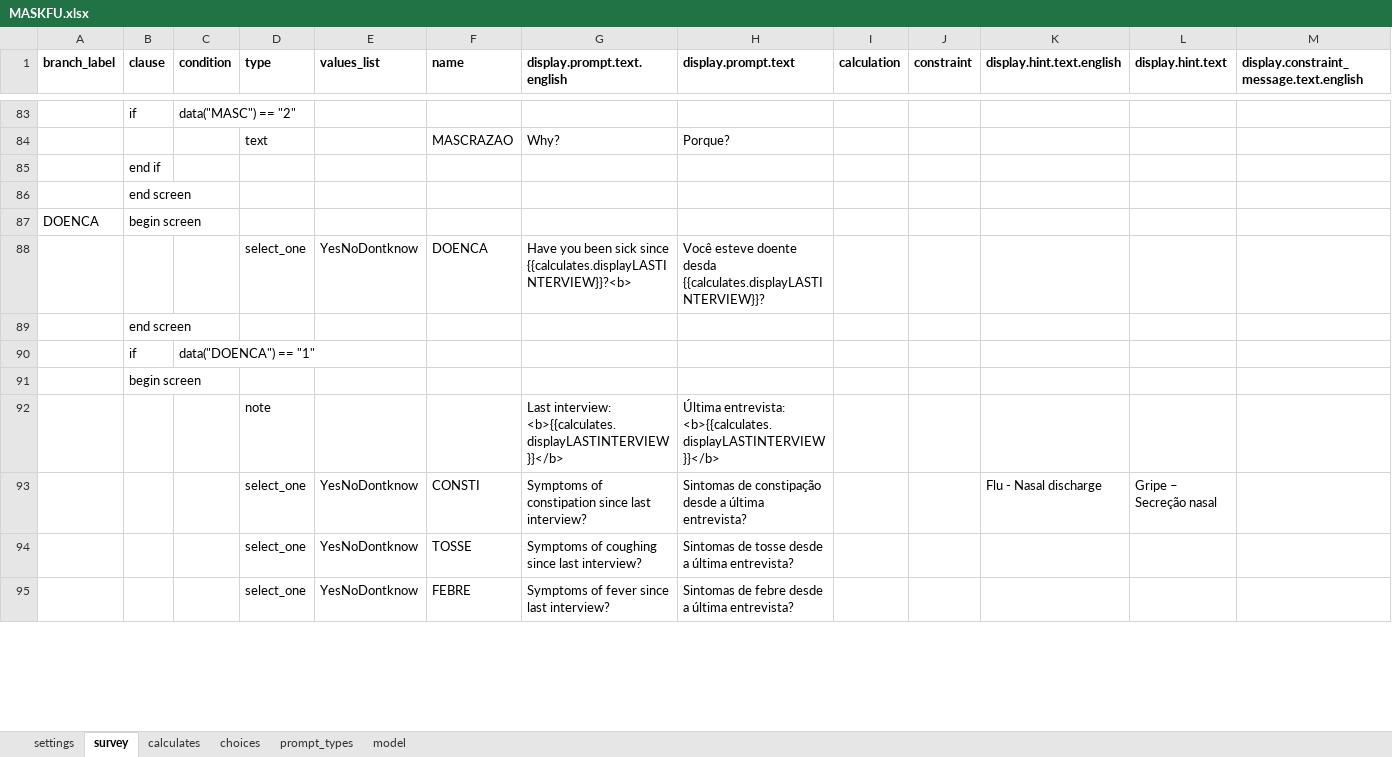
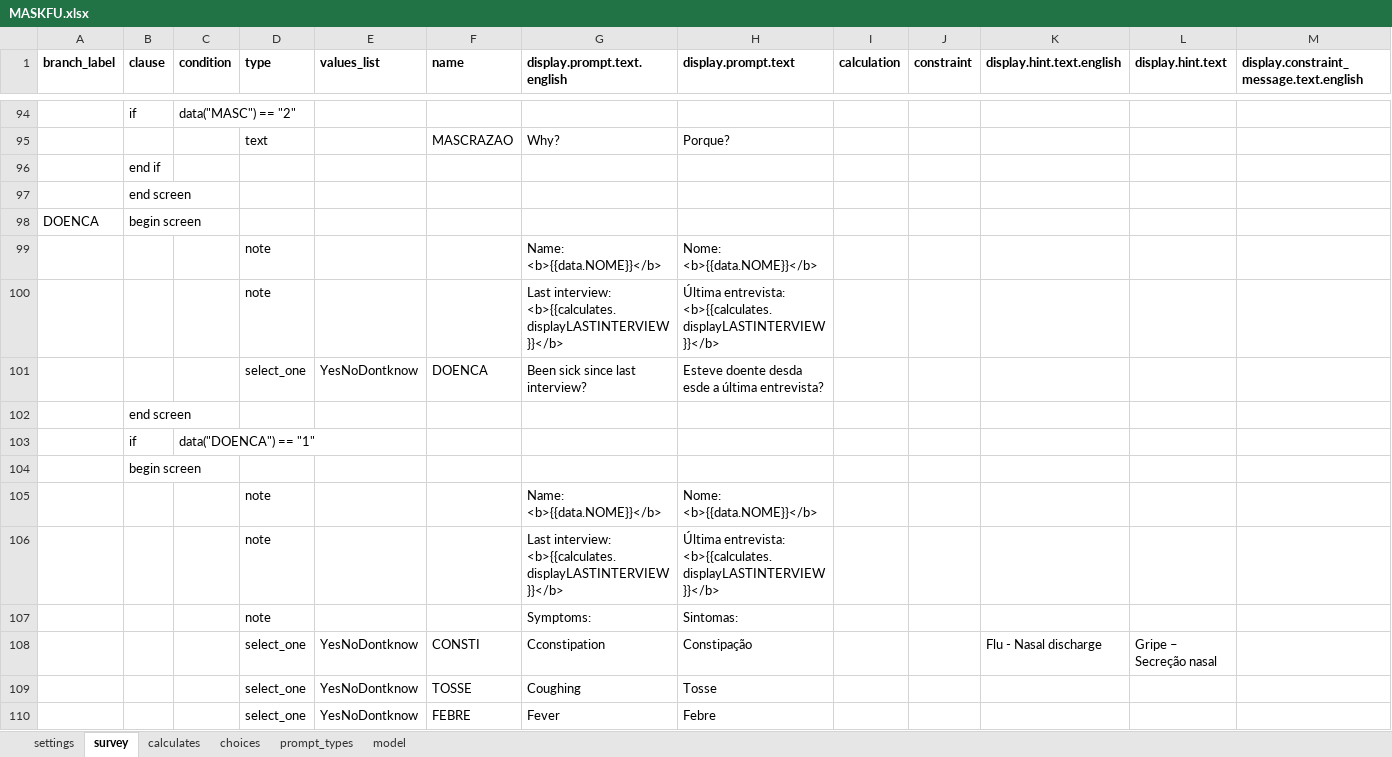
Before and after one commit to sarahstou/MASKCOVID, an Excel workbook: app/config/tables/MASKFU/Forms/MASKFU/MASKFU.xlsx, sheet survey, drawn as a sheet; only a part is shown, gaps mark what is left out; values as stored, in another font and other column widths than the file's, no borders; addresses are those after the commit; rows hold the shown columns only; the diff covers the shown part only; the diff names each change by its address in the sheet, - before the commit and + after, or states it on an @@ line.

```diff
--- a/app/config/tables/MASKFU/Forms/MASKFU/MASKFU.xlsx (sheet survey)
+++ b/app/config/tables/MASKFU/Forms/MASKFU/MASKFU.xlsx (sheet survey)
+row 99:  |  |  | note |  |  | Name: <b>{{data.NOME}}</b> | Nome: <b>{{data.NOME}}</b>
+row 100:  |  |  | note |  |  | Last interview: <b>{{calculates.displayLASTINTERVIEW}}</b> | Última entrevista: <b>{{calculates.displayLASTINTERVIEW}}</b>
-G101 (display.prompt.text.english): Have you been sick since {{calculates.displayLASTINTERVIEW}}?<b>
+G101 (display.prompt.text.english): Been sick since last interview?
-H101 (display.prompt.text): Você esteve doente desda {{calculates.displayLASTINTERVIEW}}?
+H101 (display.prompt.text): Esteve doente desda esde a última entrevista?
+row 105:  |  |  | note |  |  | Name: <b>{{data.NOME}}</b> | Nome: <b>{{data.NOME}}</b>
+row 107:  |  |  | note |  |  | Symptoms: | Sintomas:
-G108 (display.prompt.text.english): Symptoms of constipation since last interview?
+G108 (display.prompt.text.english): Cconstipation
-H108 (display.prompt.text): Sintomas de constipação desde a última entrevista?
+H108 (display.prompt.text): Constipação
-G109 (display.prompt.text.english): Symptoms of coughing since last interview?
+G109 (display.prompt.text.english): Coughing
-H109 (display.prompt.text): Sintomas de tosse desde a última entrevista?
+H109 (display.prompt.text): Tosse
-G110 (display.prompt.text.english): Symptoms of fever since last interview?
+G110 (display.prompt.text.english): Fever
-H110 (display.prompt.text): Sintomas de febre desde a última entrevista?
+H110 (display.prompt.text): Febre
```
Also changed, not shown: 25 added rows and 20 edited cells elsewhere in this sheet, sheet choices, sheet model, app/config/tables/MASKHOUSEHOLD/Forms/MASKHOUSEHOLD/MASKHOUSEHOLD.xlsx, app/config/tables/MASKINCL/Forms/MASKINCL/MASKINCL.xlsx, 17 other files.
